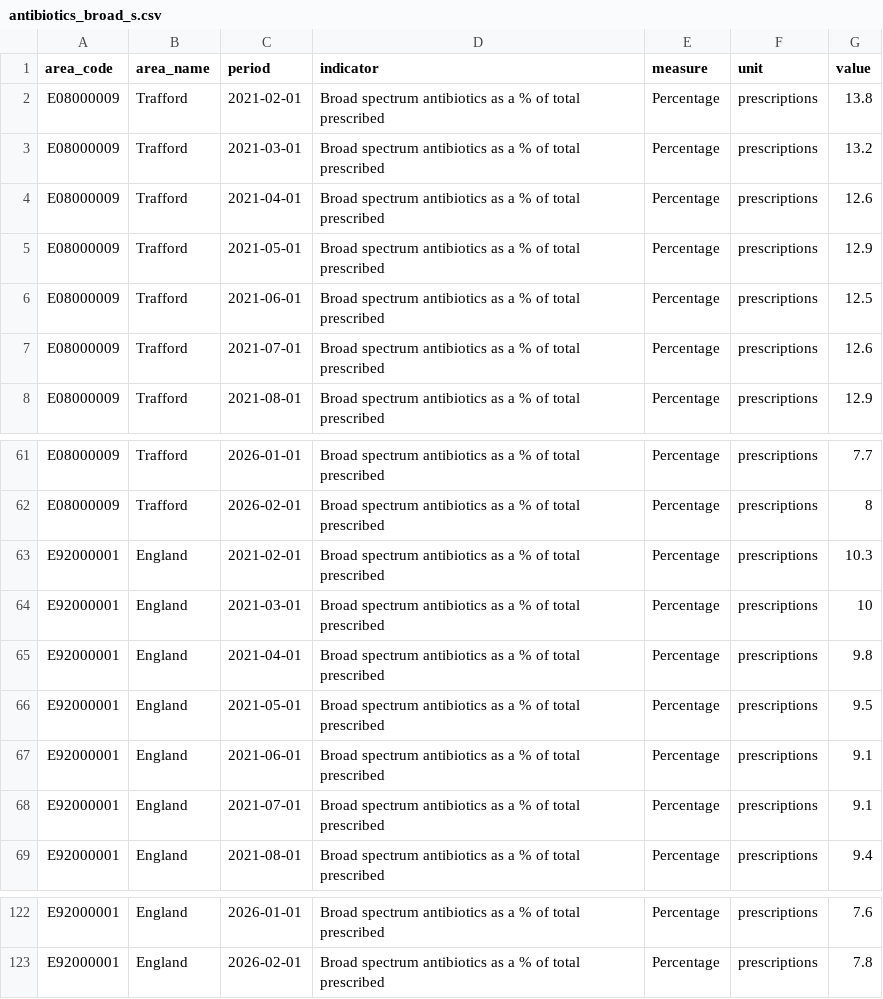
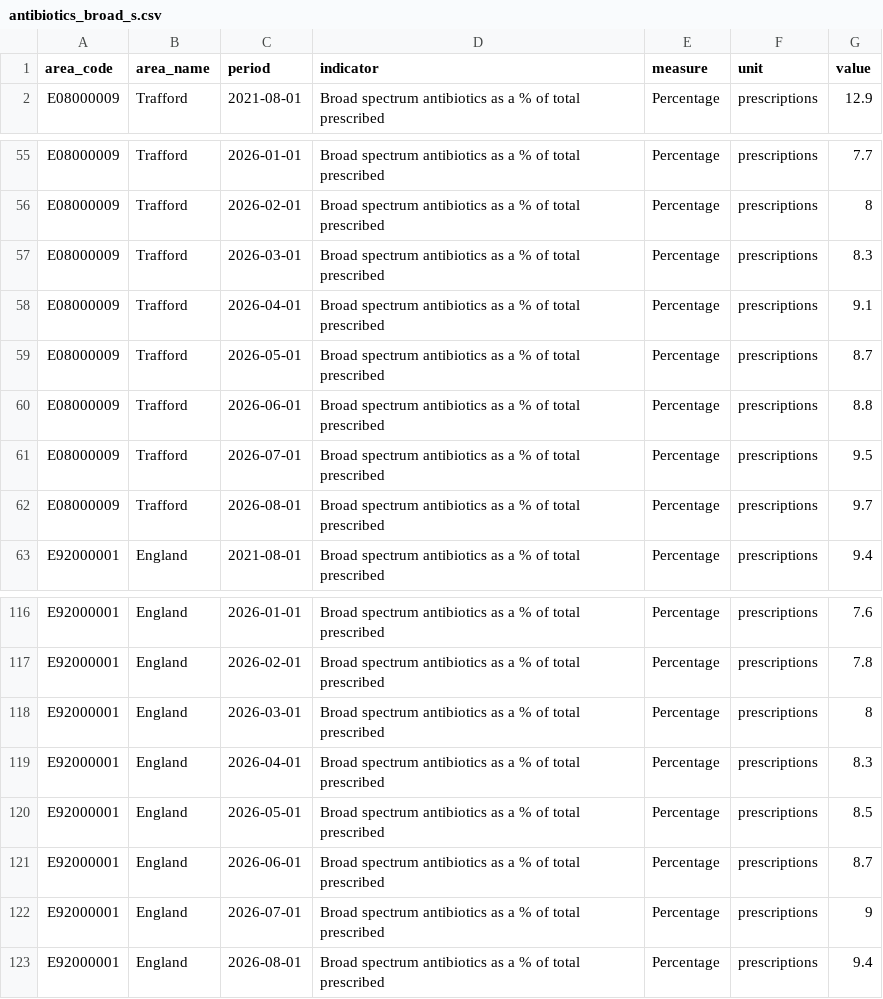
Before and after one commit to traffordDataLab/trafford_themes, a CSV file: data/health/antibiotics_broad_s.csv, drawn as a sheet; only a part is shown, gaps mark what is left out.

```diff
--- a/data/health/antibiotics_broad_s.csv
+++ b/data/health/antibiotics_broad_s.csv
@@ -1,8 +1,2 @@
 area_code,area_name,period,indicator,measure,unit,value
-E08000009,Trafford,2021-02-01,Broad spectrum antibiotics as a % of total prescribed,Percentage,prescriptions,13.8
-E08000009,Trafford,2021-03-01,Broad spectrum antibiotics as a % of total prescribed,Percentage,prescriptions,13.2
-E08000009,Trafford,2021-04-01,Broad spectrum antibiotics as a % of total prescribed,Percentage,prescriptions,12.6
-E08000009,Trafford,2021-05-01,Broad spectrum antibiotics as a % of total prescribed,Percentage,prescriptions,12.9
-E08000009,Trafford,2021-06-01,Broad spectrum antibiotics as a % of total prescribed,Percentage,prescriptions,12.5
-E08000009,Trafford,2021-07-01,Broad spectrum antibiotics as a % of total prescribed,Percentage,prescriptions,12.6
 E08000009,Trafford,2021-08-01,Broad spectrum antibiotics as a % of total prescribed,Percentage,prescriptions,12.9
@@ -62,8 +56,8 @@ E08000009,Trafford,2026-01-01,Broad spectrum antibiotics as a % of total prescri
 E08000009,Trafford,2026-02-01,Broad spectrum antibiotics as a % of total prescribed,Percentage,prescriptions,8
-E92000001,England,2021-02-01,Broad spectrum antibiotics as a % of total prescribed,Percentage,prescriptions,10.3
-E92000001,England,2021-03-01,Broad spectrum antibiotics as a % of total prescribed,Percentage,prescriptions,10
-E92000001,England,2021-04-01,Broad spectrum antibiotics as a % of total prescribed,Percentage,prescriptions,9.8
-E92000001,England,2021-05-01,Broad spectrum antibiotics as a % of total prescribed,Percentage,prescriptions,9.5
-E92000001,England,2021-06-01,Broad spectrum antibiotics as a % of total prescribed,Percentage,prescriptions,9.1
-E92000001,England,2021-07-01,Broad spectrum antibiotics as a % of total prescribed,Percentage,prescriptions,9.1
+E08000009,Trafford,2026-03-01,Broad spectrum antibiotics as a % of total prescribed,Percentage,prescriptions,8.3
+E08000009,Trafford,2026-04-01,Broad spectrum antibiotics as a % of total prescribed,Percentage,prescriptions,9.1
+E08000009,Trafford,2026-05-01,Broad spectrum antibiotics as a % of total prescribed,Percentage,prescriptions,8.7
+E08000009,Trafford,2026-06-01,Broad spectrum antibiotics as a % of total prescribed,Percentage,prescriptions,8.8
+E08000009,Trafford,2026-07-01,Broad spectrum antibiotics as a % of total prescribed,Percentage,prescriptions,9.5
+E08000009,Trafford,2026-08-01,Broad spectrum antibiotics as a % of total prescribed,Percentage,prescriptions,9.7
 E92000001,England,2021-08-01,Broad spectrum antibiotics as a % of total prescribed,Percentage,prescriptions,9.4
@@ -123 +117,7 @@ E92000001,England,2026-01-01,Broad spectrum antibiotics as a % of total prescrib
 E92000001,England,2026-02-01,Broad spectrum antibiotics as a % of total prescribed,Percentage,prescriptions,7.8
+E92000001,England,2026-03-01,Broad spectrum antibiotics as a % of total prescribed,Percentage,prescriptions,8
+E92000001,England,2026-04-01,Broad spectrum antibiotics as a % of total prescribed,Percentage,prescriptions,8.3
+E92000001,England,2026-05-01,Broad spectrum antibiotics as a % of total prescribed,Percentage,prescriptions,8.5
+E92000001,England,2026-06-01,Broad spectrum antibiotics as a % of total prescribed,Percentage,prescriptions,8.7
+E92000001,England,2026-07-01,Broad spectrum antibiotics as a % of total prescribed,Percentage,prescriptions,9
+E92000001,England,2026-08-01,Broad spectrum antibiotics as a % of total prescribed,Percentage,prescriptions,9.4
```
Also changed, not shown: data/health/care_homes_rating.csv, data/health/chlamydia_screening.csv, 7 other files.
